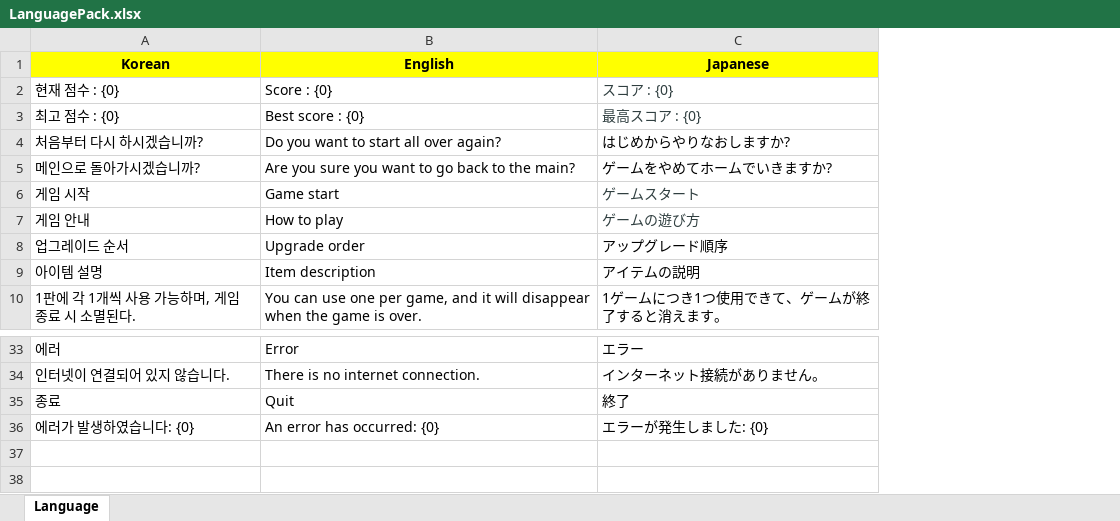
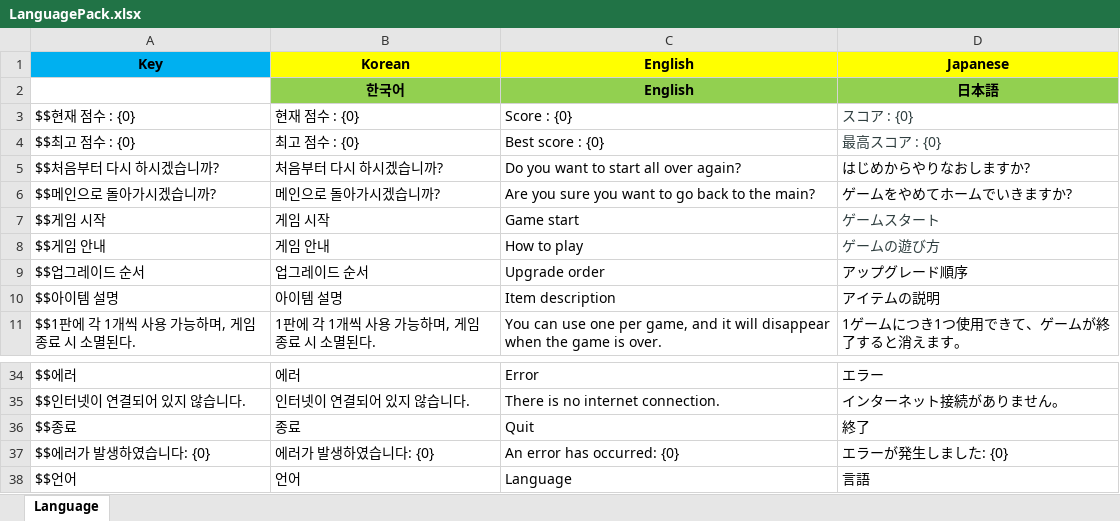
Before and after one commit to teet4r/PlanetMerge, an Excel workbook: Client/Assets/Language/LanguagePack.xlsx, sheet Language, drawn as a sheet; only a part is shown, gaps mark what is left out; values as stored, in another font and other column widths than the file's, no borders; addresses are those after the commit; the diff names each change by its address in the sheet, - before the commit and + after, or states it on an @@ line.

```diff
--- a/Client/Assets/Language/LanguagePack.xlsx (sheet Language)
+++ b/Client/Assets/Language/LanguagePack.xlsx (sheet Language)
+column A (Key), rows 3-11: $$현재 점수 : {0} | $$최고 점수 : {0} | $$처음부터 다시 하시겠습니까? | $$메인으로 돌아가시겠습니까? | $$게임 시작 | $$게임 안내 | $$업그레이드 순서 | $$아이템 설명 | $$1판에 각 1개씩 사용 가능하며, 게임 종료 시 소멸된다.; rows 34-37: $$에러 | $$인터넷이 연결되어 있지 않습니다. | $$종료 | $$에러가 발생하였습니다: {0}
+row 2:  | 한국어 | English | 日本語
+row 38: $$언어 | 언어 | Language | 言語
```
Also changed, not shown: 18 other files.
